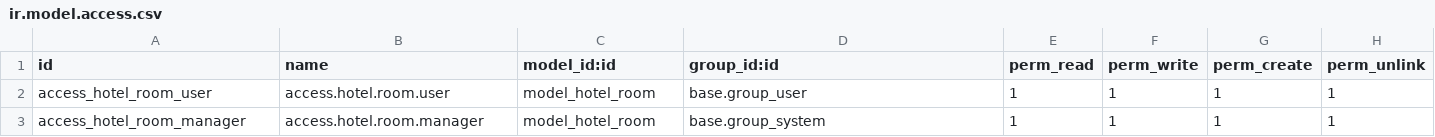
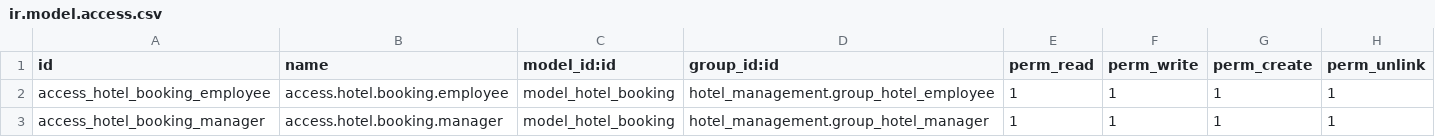
Before and after one commit to TH274/Hotel-management-Extension, a CSV file: security/ir.model.access.csv, drawn as a sheet.

Commit message:
Fix model for extension

```diff
--- a/security/ir.model.access.csv
+++ b/security/ir.model.access.csv
@@ -1,3 +1,3 @@
 id,name,model_id:id,group_id:id,perm_read,perm_write,perm_create,perm_unlink
-access_hotel_room_user,access.hotel.room.user,model_hotel_room,base.group_user,1,1,1,1
-access_hotel_room_manager,access.hotel.room.manager,model_hotel_room,base.group_system,1,1,1,1
+access_hotel_booking_employee,access.hotel.booking.employee,model_hotel_booking,hotel_management.group_hotel_employee,1,1,1,1
+access_hotel_booking_manager,access.hotel.booking.manager,model_hotel_booking,hotel_management.group_hotel_manager,1,1,1,1
```
Also changed, not shown: 1 other file.
